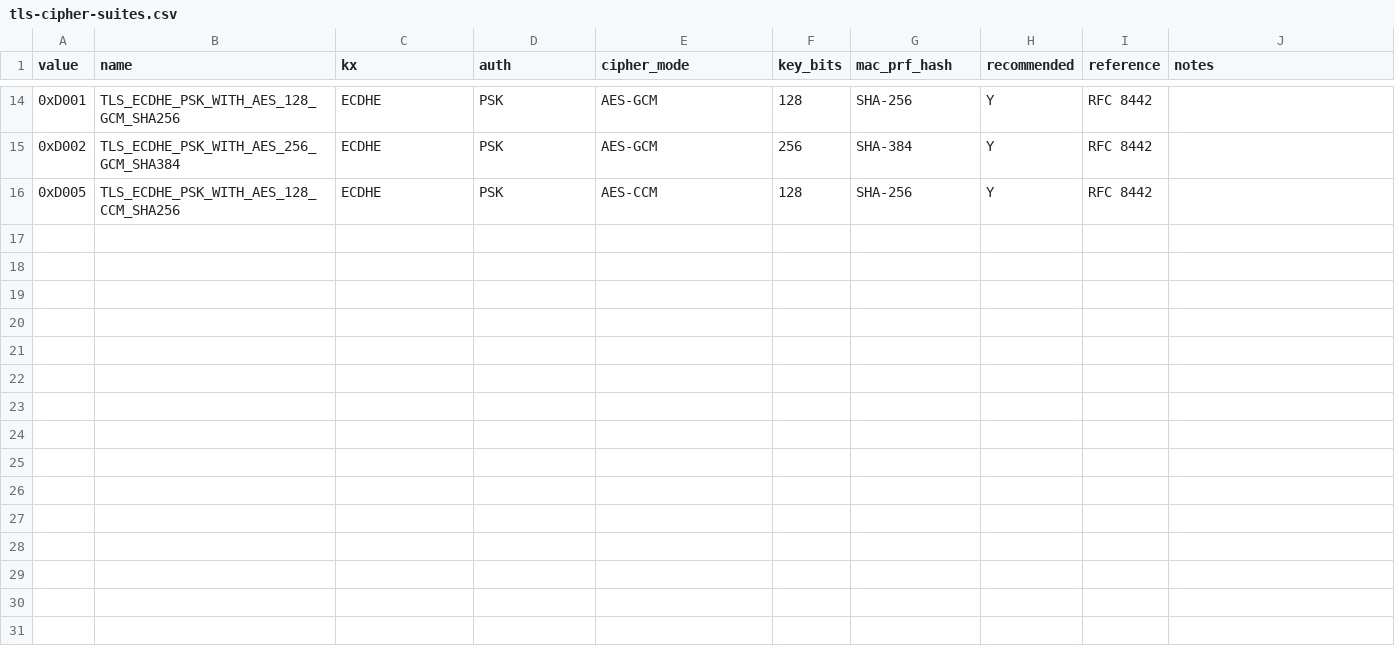
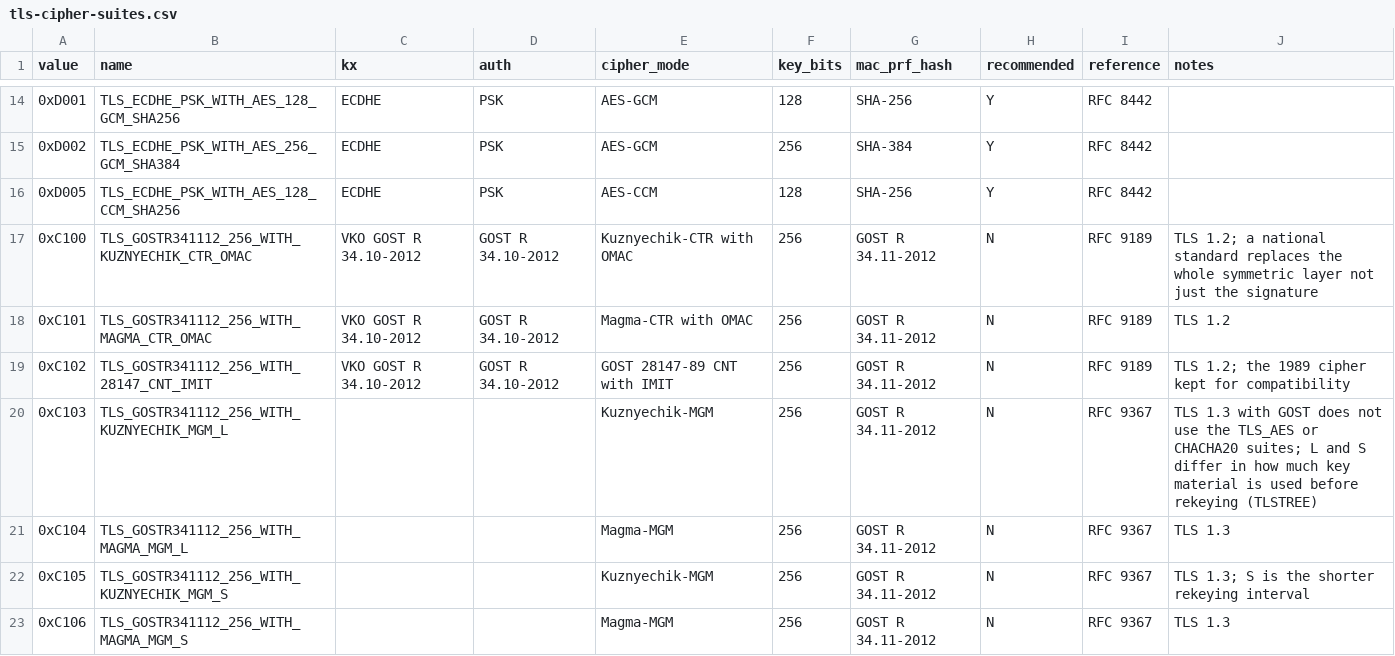
Before and after one commit to GamePad64/crypto-id-map, a CSV file: data/tls-cipher-suites.csv, drawn as a sheet; only a part is shown, gaps mark what is left out.

Commit message:
Correct the GOST entries, and add the GOST cipher suites
The previous commit claimed 0x0840/0x0841 'held GOST under RFC 9189' and were
reallocated. Both halves were wrong, and a question about what Russia actually
deploys is what surfaced it.

Those values were never GOST codepoints. TLS 1.2 names signatures in a different
registry — SignatureAlgorithm — where GOST has 64 and 65, paired with hash 8
(Intrinsic), because GOST R 34.10-2012 has the hash built in. SignatureScheme is
16-bit and its low byte is the old hash||signature pair, so 64 and 65 show
through at 0x08||0x40 and 0x08||0x41. RFC 9189 reserved those to stop anyone
else being allocated them; IANA's note admits they came out of the Reserved
state through a long-undetected misunderstanding. So it is a blocking
reservation, not an assignment, and the real GOST schemes are 0x0709-0x070F from
RFC 9367.

That is worth recording as a footgun in its own right: one TLS registry shows
through into another at a computable address, so the two overlap rather than sit
side by side.

Also adds the seven GOST cipher suites — 0xC100-0xC102 for TLS 1.2, 0xC103-0xC106
for TLS 1.3 — which make a point the file was built to make. TLS 1.3 with GOST
does not use TLS_AES_128_GCM_SHA256 or any of its siblings: it defines its own
suites over Kuznyechik and Magma in MGM mode. The TLS 1.3 design holds
structurally while every algorithm inside is replaced.

One check change: an accepted divergence now also covers absence. A value can be
deliberately held rather than assigned, and the placeholder filter drops
'Reserved for backward compatibility' before the comparison sees it.

```diff
--- a/data/tls-cipher-suites.csv
+++ b/data/tls-cipher-suites.csv
@@ -16 +16,8 @@ value,name,kx,auth,cipher_mode,key_bits,mac_prf_hash,recommended,reference,notes
 0xD005,TLS_ECDHE_PSK_WITH_AES_128_CCM_SHA256,ECDHE,PSK,AES-CCM,128,SHA-256,Y,RFC 8442,
+0xC100,TLS_GOSTR341112_256_WITH_KUZNYECHIK_CTR_OMAC,VKO GOST R 34.10-2012,GOST R 34.10-2012,Kuznyechik-CTR with OMAC,256,GOST R 34.11-2012,N,RFC 9189,TLS 1.2; a national standard replaces the whole symmetric layer not just the signature
+0xC101,TLS_GOSTR341112_256_WITH_MAGMA_CTR_OMAC,VKO GOST R 34.10-2012,GOST R 34.10-2012,Magma-CTR with OMAC,256,GOST R 34.11-2012,N,RFC 9189,TLS 1.2
+0xC102,TLS_GOSTR341112_256_WITH_28147_CNT_IMIT,VKO GOST R 34.10-2012,GOST R 34.10-2012,GOST 28147-89 CNT with IMIT,256,GOST R 34.11-2012,N,RFC 9189,TLS 1.2; the 1989 cipher kept for compatibility
+0xC103,TLS_GOSTR341112_256_WITH_KUZNYECHIK_MGM_L,,,Kuznyechik-MGM,256,GOST R 34.11-2012,N,RFC 9367,TLS 1.3 with GOST does not use the TLS_AES or CHACHA20 suites; L and S differ in how much key material is used before rekeying (TLSTREE)
+0xC104,TLS_GOSTR341112_256_WITH_MAGMA_MGM_L,,,Magma-MGM,256,GOST R 34.11-2012,N,RFC 9367,TLS 1.3
+0xC105,TLS_GOSTR341112_256_WITH_KUZNYECHIK_MGM_S,,,Kuznyechik-MGM,256,GOST R 34.11-2012,N,RFC 9367,TLS 1.3; S is the shorter rekeying interval
+0xC106,TLS_GOSTR341112_256_WITH_MAGMA_MGM_S,,,Magma-MGM,256,GOST R 34.11-2012,N,RFC 9367,TLS 1.3
```
Also changed, not shown: data/signatures.csv, 3 other files.
